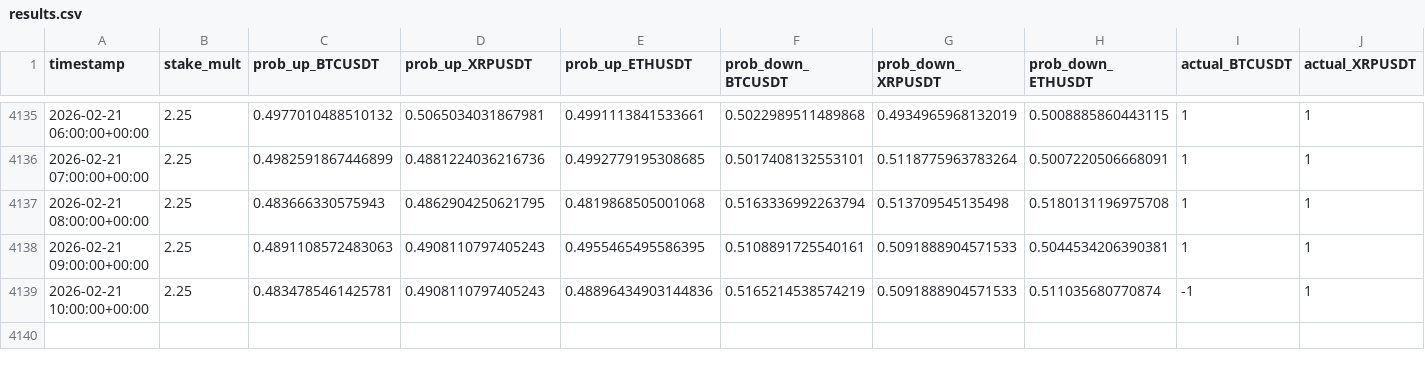
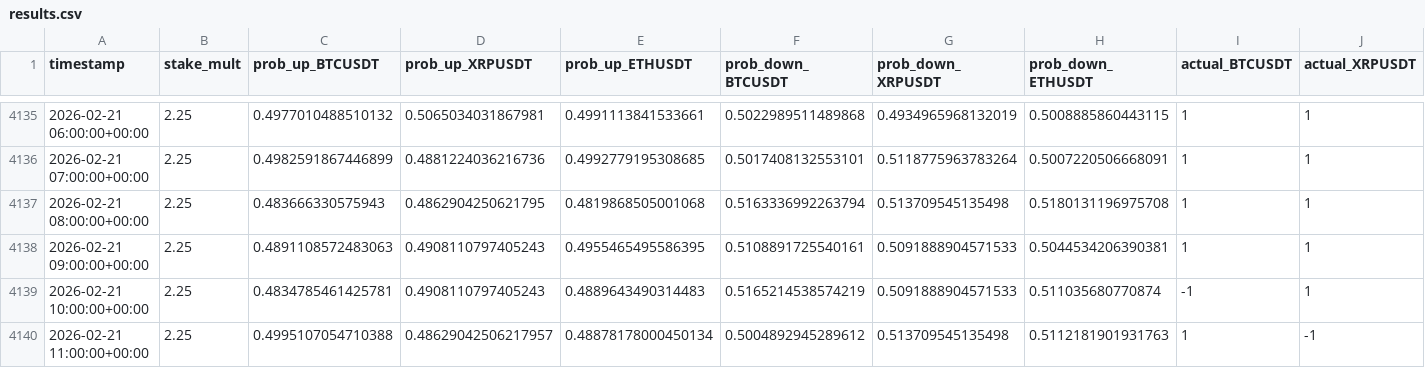
Before and after one commit to mtumalan/masha, a CSV file: data/results.csv, drawn as a sheet; only a part is shown, gaps mark what is left out; rows hold the shown columns only; the diff names each change by its address in the sheet, - before the commit and + after, or states it on an @@ line.

Commit message:
auto: append results up to 2026-02-21 15:00:11 UTC

```diff
--- a/data/results.csv
+++ b/data/results.csv
-E4139 (prob_up_ETHUSDT): 0.48896434903144836
+E4139 (prob_up_ETHUSDT): 0.4889643490314483
+row 4140: 2026-02-21 11:00:00+00:00 | 2.25 | 0.4995107054710388 | 0.48629042506217957 | 0.48878178000450134 | 0.5004892945289612 | 0.513709545135498 | 0.5112181901931763 | 1 | -1
```
